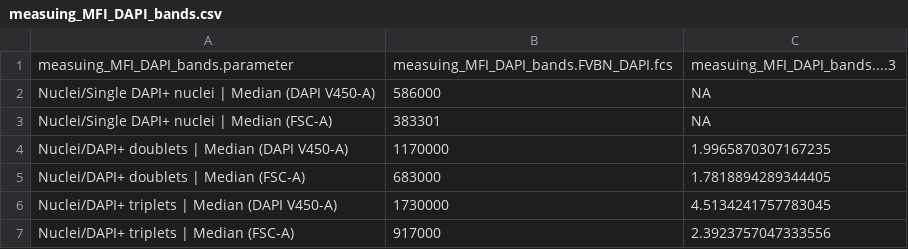
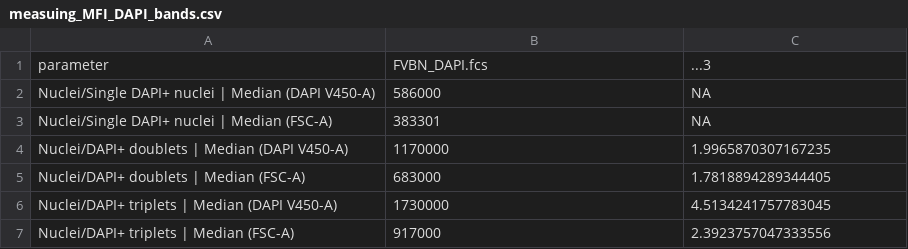
Before and after one commit to tjm-sci/phd_upgrade_analyses, a CSV file: output/measuing_MFI_DAPI_bands.csv, drawn as a sheet.

```diff
--- a/output/measuing_MFI_DAPI_bands.csv
+++ b/output/measuing_MFI_DAPI_bands.csv
@@ -1,2 +1,2 @@
-measuing_MFI_DAPI_bands.parameter,measuing_MFI_DAPI_bands.FVBN_DAPI.fcs,measuing_MFI_DAPI_bands....3
+parameter,FVBN_DAPI.fcs,...3
 Nuclei/Single DAPI+ nuclei | Median (DAPI V450-A),586000,NA
```
Also changed, not shown: output/23-05-18-cd11b-macs_summary.csv, output/23-08-17-MACSvsFACS_data.csv, 9 other files.
